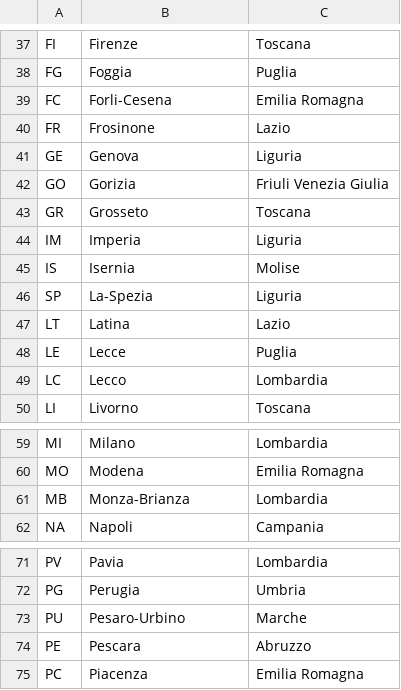
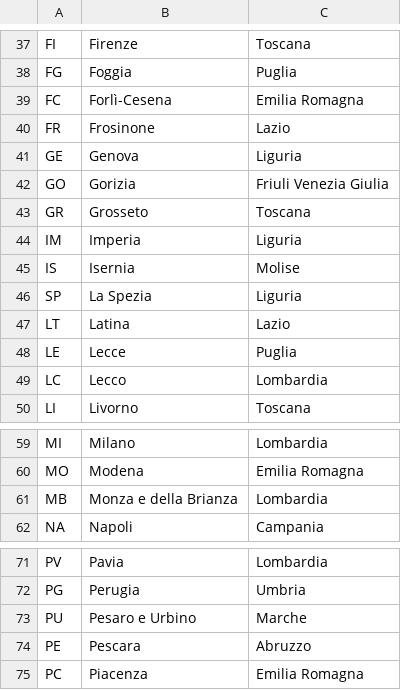
Before and after one commit to Ludodef/Buildweek5, a CSV file: azienda-energia/src/main/resources/municipalities_provinces/province-italiane.csv, drawn as a sheet; only a part is shown, gaps mark what is left out; the diff covers the shown part only.

```diff
--- a/azienda-energia/src/main/resources/municipalities_provinces/province-italiane.csv
+++ b/azienda-energia/src/main/resources/municipalities_provinces/province-italiane.csv
@@ -38,3 +38,3 @@ FI;Firenze;Toscana
 FG;Foggia;Puglia
-FC;Forli-Cesena;Emilia Romagna
+FC;Forlì-Cesena;Emilia Romagna
 FR;Frosinone;Lazio
@@ -45,3 +45,3 @@ IM;Imperia;Liguria
 IS;Isernia;Molise
-SP;La-Spezia;Liguria
+SP;La Spezia;Liguria
 LT;Latina;Lazio
@@ -60,3 +60,3 @@ MI;Milano;Lombardia
 MO;Modena;Emilia Romagna
-MB;Monza-Brianza;Lombardia
+MB;Monza e della Brianza;Lombardia
 NA;Napoli;Campania
@@ -72,3 +72,3 @@ PV;Pavia;Lombardia
 PG;Perugia;Umbria
-PU;Pesaro-Urbino;Marche
+PU;Pesaro e Urbino;Marche
 PE;Pescara;Abruzzo
```
Also changed, not shown: 3 added rows and 5 edited cells elsewhere in this file, 20 other files.
